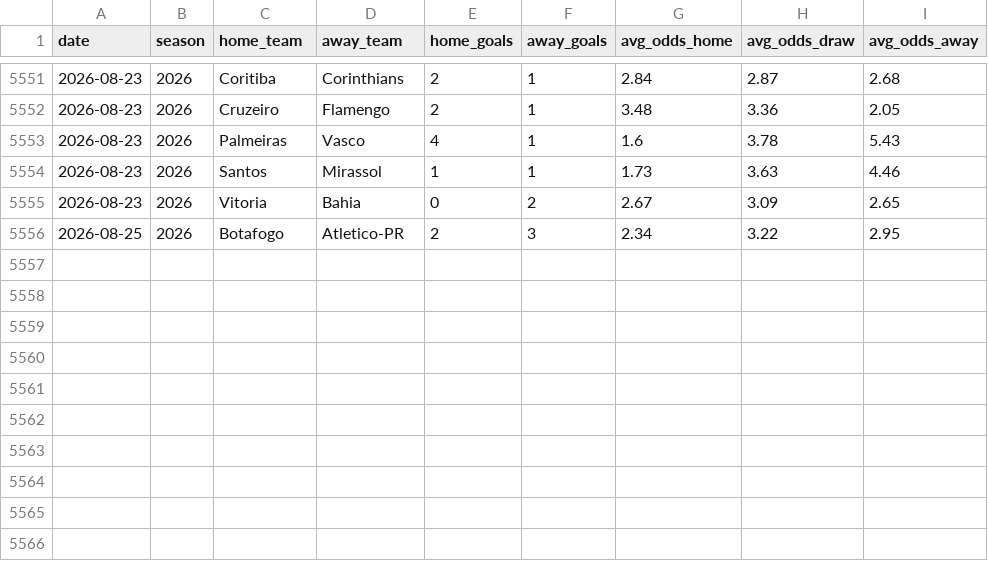
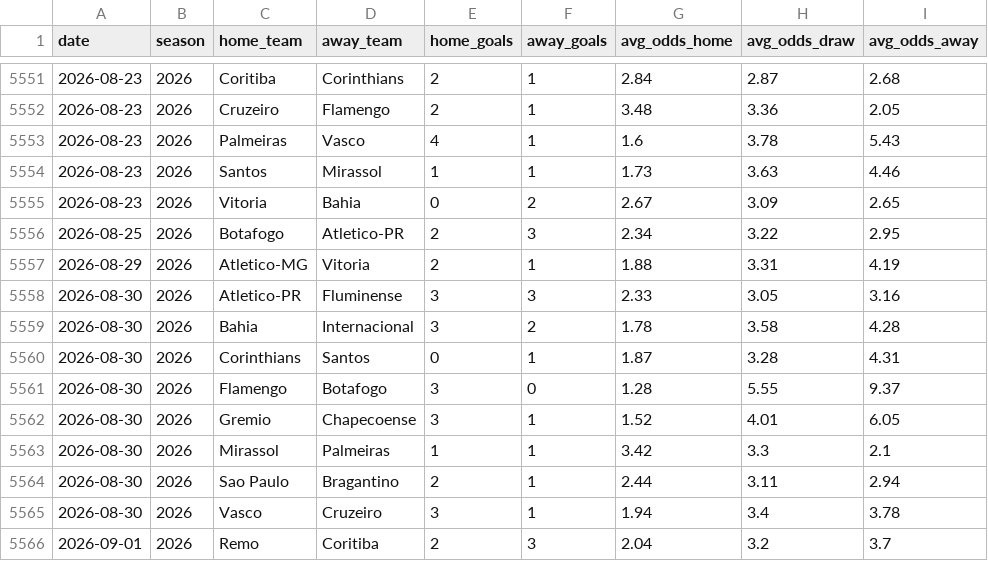
Before and after one commit to guigalhano/brasileirao, a CSV file: data/matches_2012_2026.csv, drawn as a sheet; only a part is shown, gaps mark what is left out; the diff names each change by its address in the sheet, - before the commit and + after, or states it on an @@ line.

```diff
--- a/data/matches_2012_2026.csv
+++ b/data/matches_2012_2026.csv
+row 5557: 2026-08-29 | 2026 | Atletico-MG | Vitoria | 2 | 1 | 1.88 | 3.31 | 4.19
+row 5558: 2026-08-30 | 2026 | Atletico-PR | Fluminense | 3 | 3 | 2.33 | 3.05 | 3.16
+row 5559: 2026-08-30 | 2026 | Bahia | Internacional | 3 | 2 | 1.78 | 3.58 | 4.28
+row 5560: 2026-08-30 | 2026 | Corinthians | Santos | 0 | 1 | 1.87 | 3.28 | 4.31
+row 5561: 2026-08-30 | 2026 | Flamengo | Botafogo | 3 | 0 | 1.28 | 5.55 | 9.37
+row 5562: 2026-08-30 | 2026 | Gremio | Chapecoense | 3 | 1 | 1.52 | 4.01 | 6.05
+row 5563: 2026-08-30 | 2026 | Mirassol | Palmeiras | 1 | 1 | 3.42 | 3.3 | 2.1
+row 5564: 2026-08-30 | 2026 | Sao Paulo | Bragantino | 2 | 1 | 2.44 | 3.11 | 2.94
+row 5565: 2026-08-30 | 2026 | Vasco | Cruzeiro | 3 | 1 | 1.94 | 3.4 | 3.78
+row 5566: 2026-09-01 | 2026 | Remo | Coritiba | 2 | 3 | 2.04 | 3.2 | 3.7
```
Also changed, not shown: data/advanced_signals.csv, data/cartola_players_enriched.csv, 10 other files.
